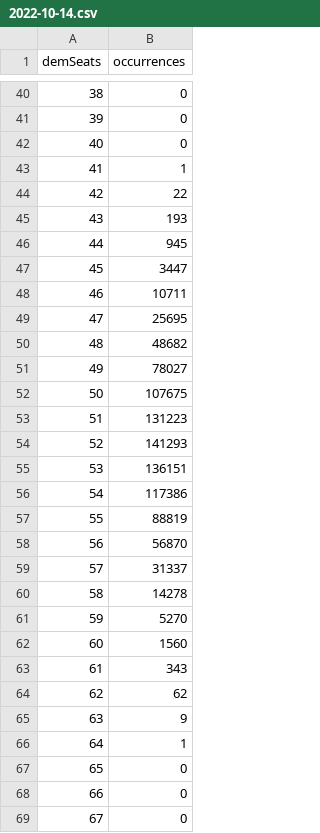
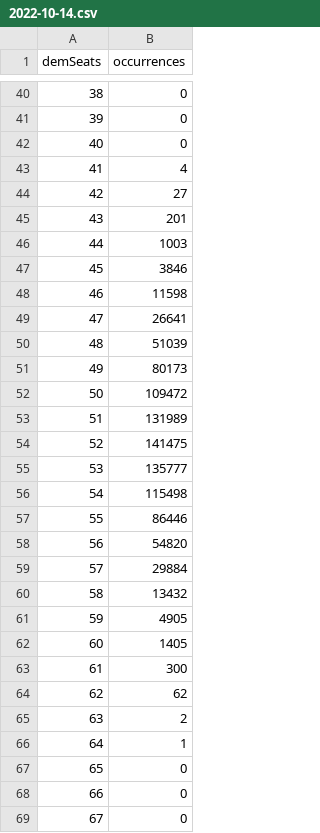
Before and after one commit to polistat/results-2022, a CSV file: overall-senate/2022-10-14.csv, drawn as a sheet; only a part is shown, gaps mark what is left out.

```diff
--- a/overall-senate/2022-10-14.csv
+++ b/overall-senate/2022-10-14.csv
@@ -42,25 +42,25 @@ demSeats,occurrences
 40,0
-41,1
-42,22
-43,193
-44,945
-45,3447
-46,10711
-47,25695
-48,48682
-49,78027
-50,107675
-51,131223
-52,141293
-53,136151
-54,117386
-55,88819
-56,56870
-57,31337
-58,14278
-59,5270
-60,1560
-61,343
+41,4
+42,27
+43,201
+44,1003
+45,3846
+46,11598
+47,26641
+48,51039
+49,80173
+50,109472
+51,131989
+52,141475
+53,135777
+54,115498
+55,86446
+56,54820
+57,29884
+58,13432
+59,4905
+60,1405
+61,300
 62,62
-63,9
+63,2
 64,1
```
Also changed, not shown: averaged-polls/2022-10-14.csv.
